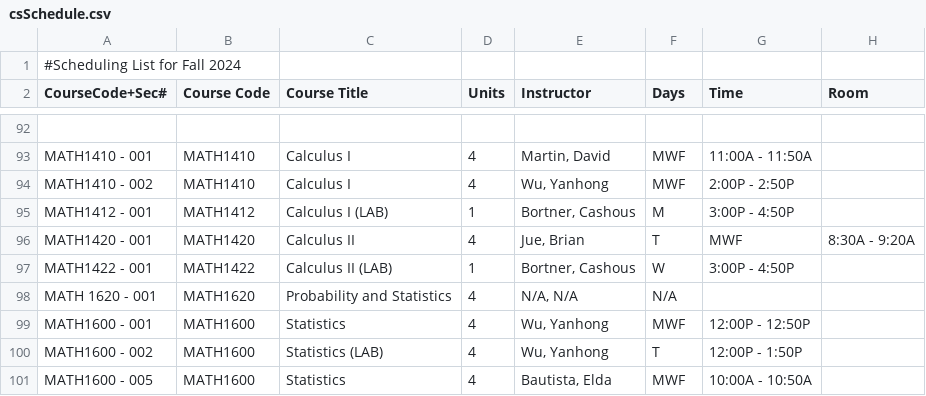
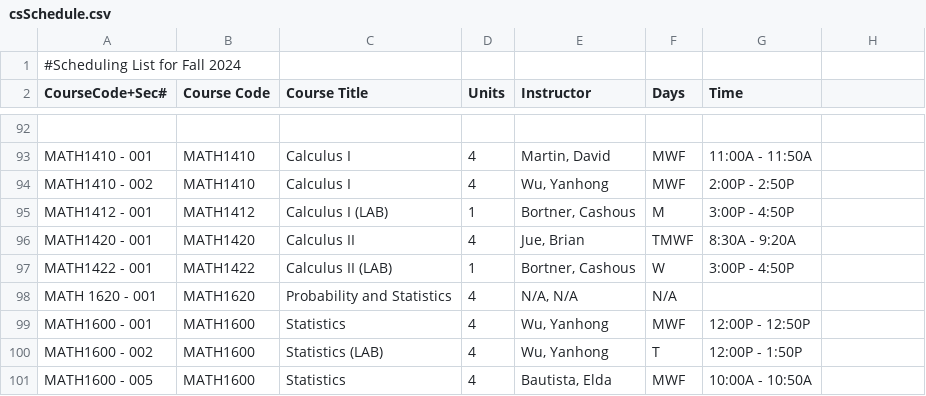
Before and after one commit to ChristianAlameda/HackStan, a CSV file: csvs/csSchedule.csv, drawn as a sheet; only a part is shown, gaps mark what is left out; the diff names each change by its address in the sheet, - before the commit and + after, or states it on an @@ line.

Commit message:
frontend trying to give data to back

```diff
--- a/csvs/csSchedule.csv
+++ b/csvs/csSchedule.csv
-H2: Room
+H2: (empty)
-F96 (Days): T
+F96 (Days): TMWF
-G96 (Time): MWF
+G96 (Time): 8:30A - 9:20A
-H96: 8:30A - 9:20A
+H96: (empty)
```
Also changed, not shown: 3 other files.
